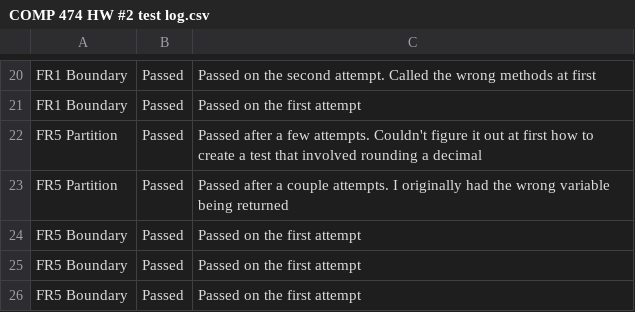
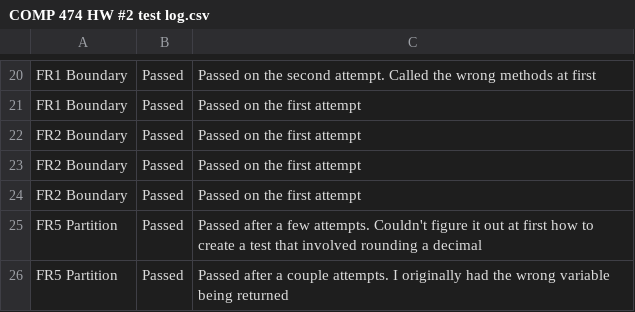
Before and after one commit to nickskaleski/To-Do-List, a CSV file: eclipse-workspace2/COMP474HW#2/src/COMP 474 HW #2 test log.csv, drawn as a sheet; only a part is shown, gaps mark what is left out; the shorter side is filled out with more unchanged rows.

Commit message:
added a couple more boundary tests

```diff
--- a/eclipse-workspace2/COMP474HW#2/src/COMP 474 HW #2 test log.csv
+++ b/eclipse-workspace2/COMP474HW#2/src/COMP 474 HW #2 test log.csv
@@ -21,2 +21,5 @@ FR1 Boundary,Passed,Passed on the second attempt. Called the wrong methods at fi
 FR1 Boundary,Passed,Passed on the first attempt
+FR2 Boundary,Passed,Passed on the first attempt
+FR2 Boundary,Passed,Passed on the first attempt
+FR2 Boundary,Passed,Passed on the first attempt
 FR5 Partition,Passed,Passed after a few attempts. Couldn't figure it out at first how to create a test that involved rounding a decimal
```
Also changed, not shown: 1 other file.
